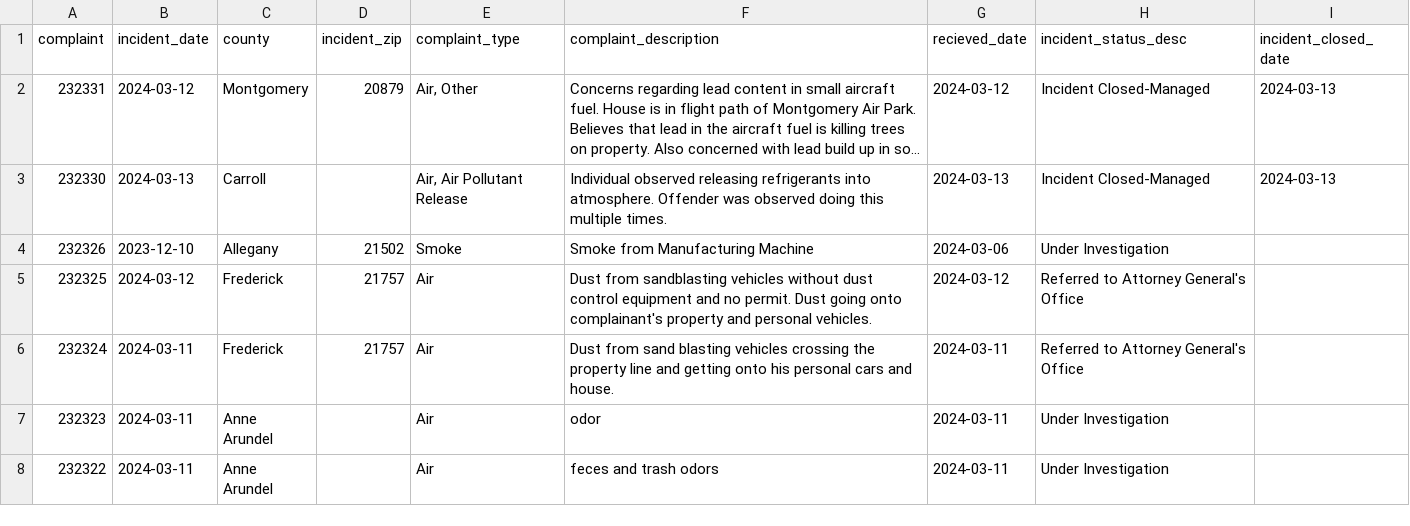
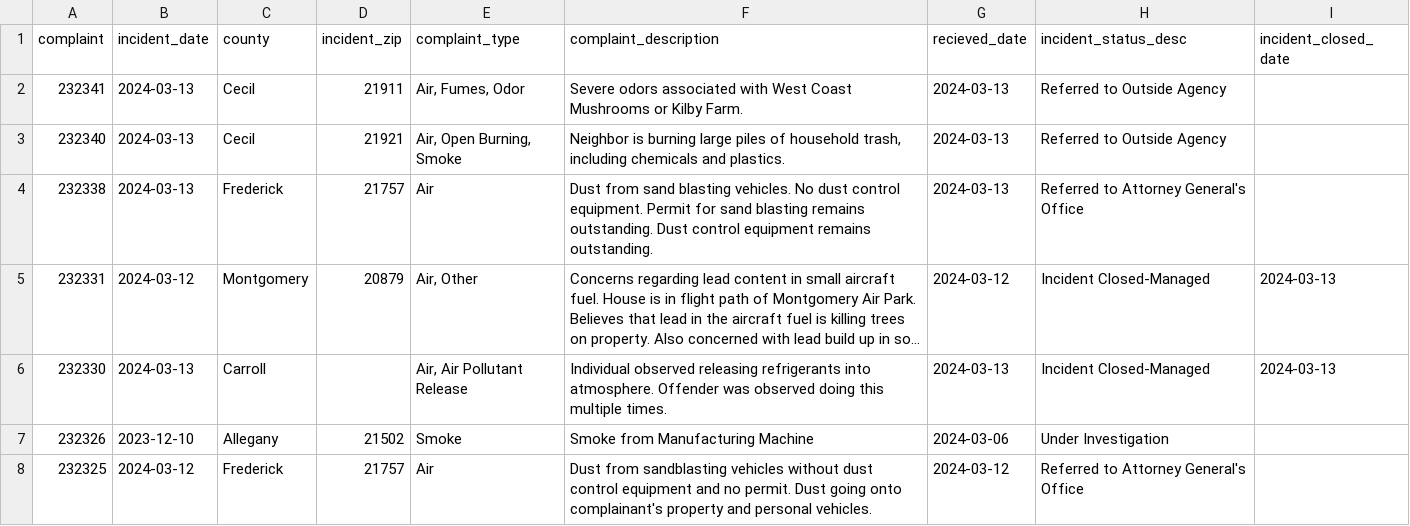
Before and after one commit to RogueModeTech/live-pipeline, a CSV file: exported_data/all_complaints.csv, drawn as a sheet; only a part is shown; the shorter side is filled out with more unchanged rows; long unchanged cells end in …; the diff names each change by its address in the sheet, - before the commit and + after, or states it on an @@ line.

```diff
--- a/exported_data/all_complaints.csv
+++ b/exported_data/all_complaints.csv
+row 2: 232341 | 2024-03-13 | Cecil | 21911 | Air, Fumes, Odor | Severe odors associated with West Coast Mushrooms or Kilby Farm. | 2024-03-13 | Referred to Outside Agency
+row 3: 232340 | 2024-03-13 | Cecil | 21921 | Air, Open Burning, Smoke | Neighbor is burning large piles of household trash, including chemicals and plastics. | 2024-03-13 | Referred to Outside Agency
+row 4: 232338 | 2024-03-13 | Frederick | 21757 | Air | Dust from sand blasting vehicles. No dust control equipment. Permit for sand blasting remains outstanding. Dust control equipment remains outstanding. | 2024-03-13 | Referred to Attorney General's Office
```
Also changed, not shown: exported_data/null_counties.csv.
